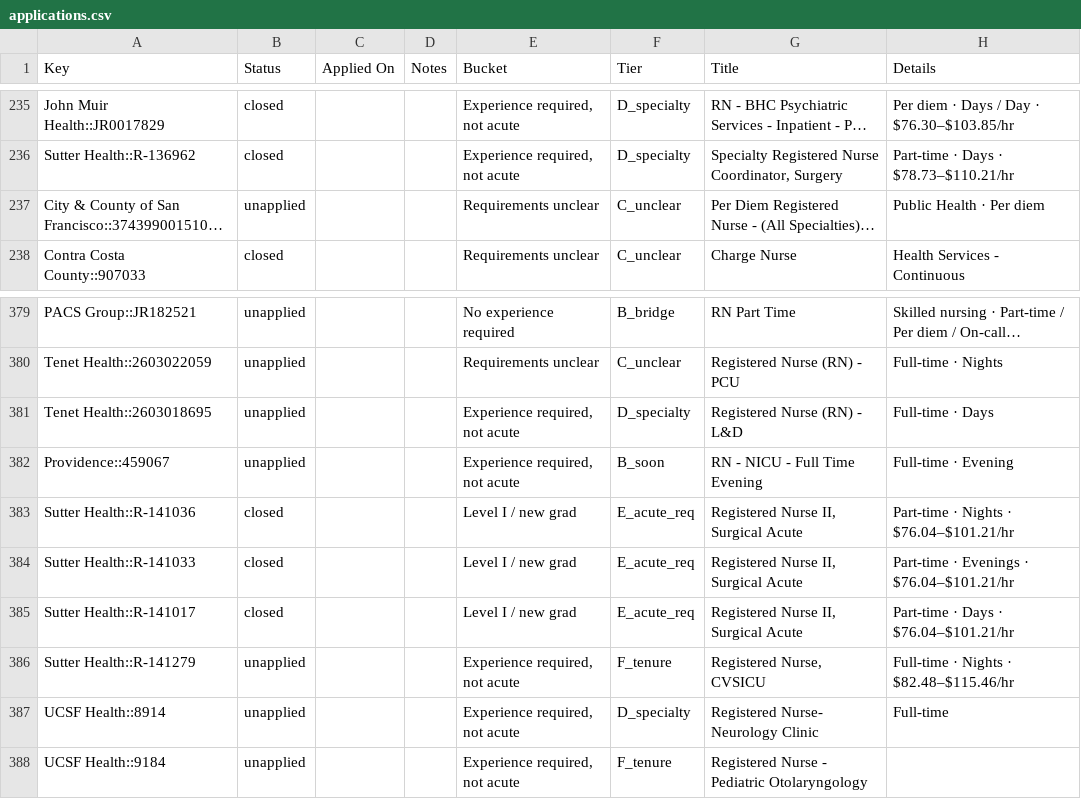
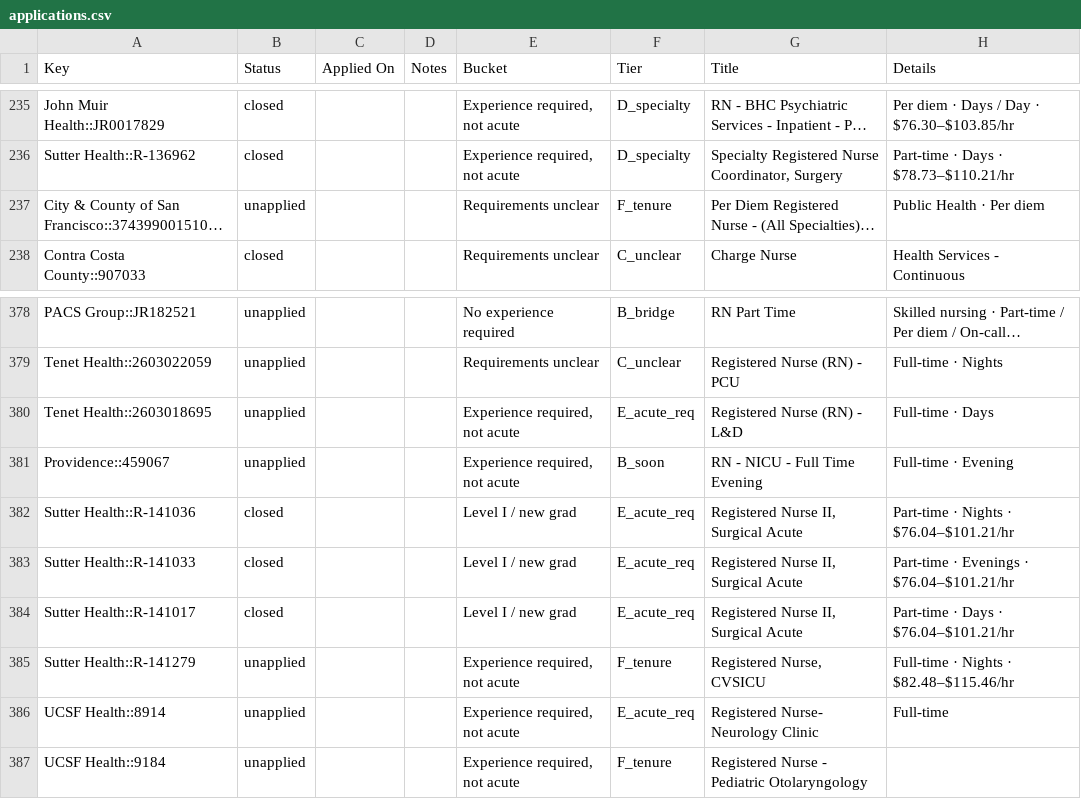
Before and after one commit to jayde89/Nurse-Job-Tracker, a CSV file: applications.csv, drawn as a sheet; only a part is shown, gaps mark what is left out; long unchanged cells end in …; addresses are those after the commit; the diff covers the shown part only; the diff names each change by its address in the sheet, - before the commit and + after, or states it on an @@ line.

```diff
--- a/applications.csv
+++ b/applications.csv
-F237 (Tier): C_unclear
+F237 (Tier): F_tenure
-F380 (Tier): D_specialty
+F380 (Tier): E_acute_req
-F386 (Tier): D_specialty
+F386 (Tier): E_acute_req
```
Also changed, not shown: 1 removed row and 20 edited cells elsewhere in this file, 4 other files.
